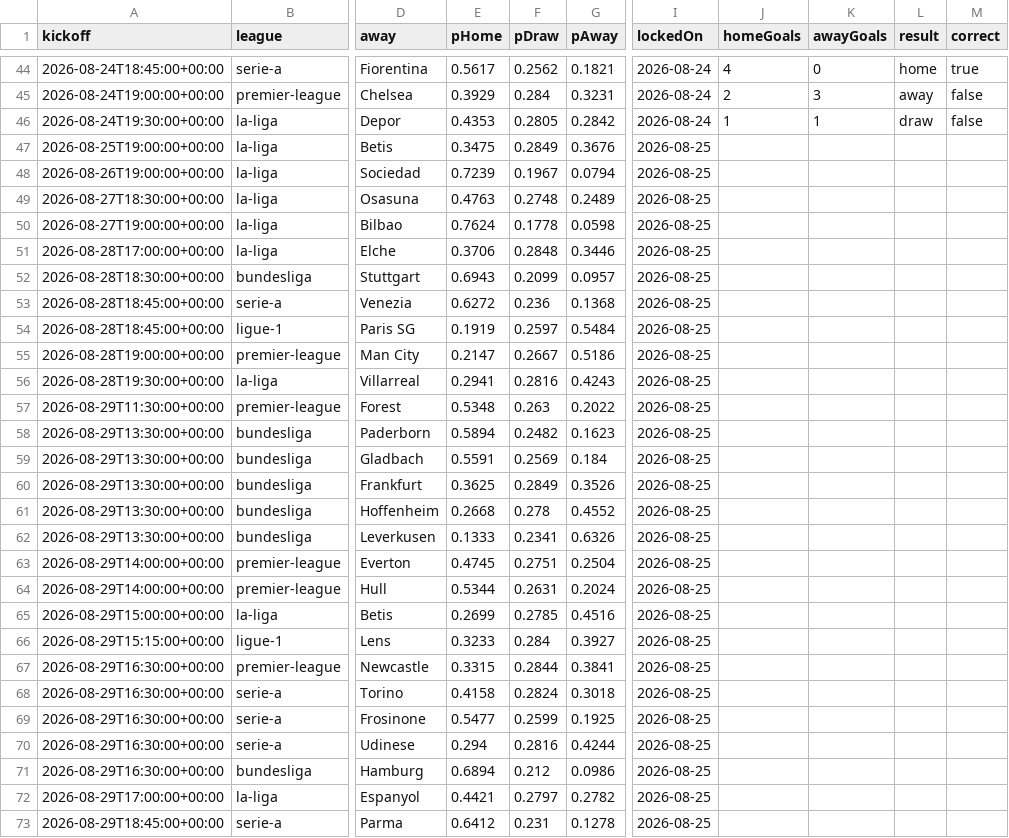
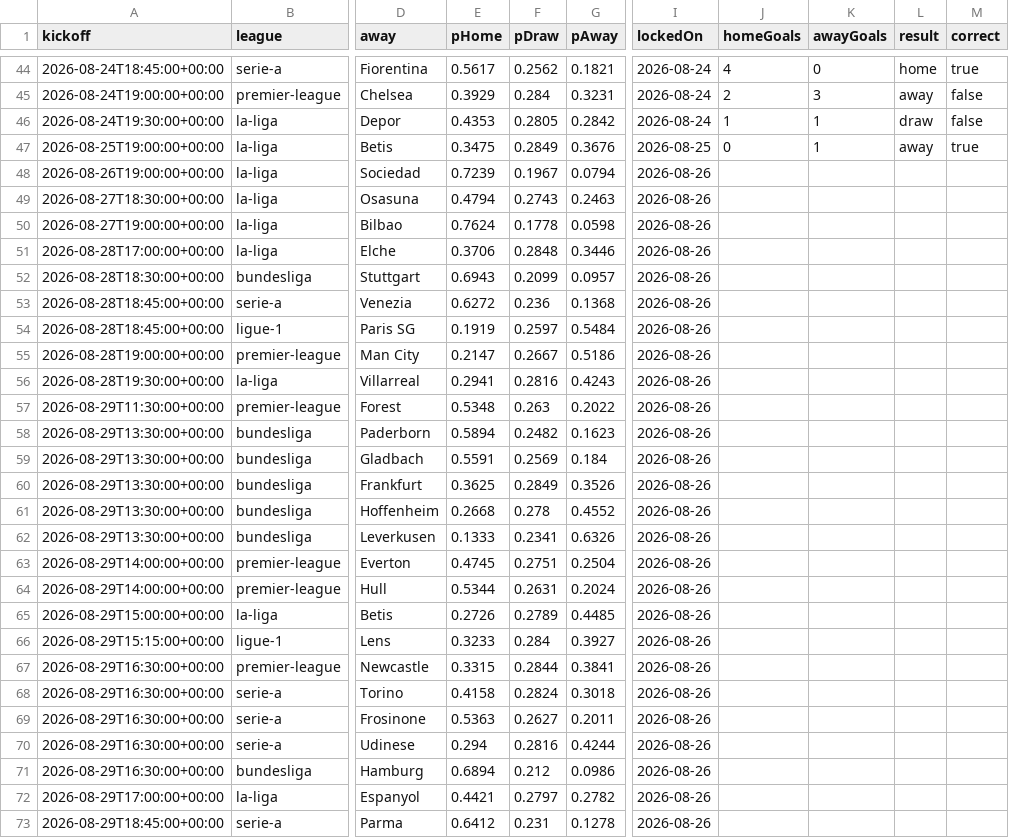
Before and after one commit to Hicruben/theopenmodel, a CSV file: public/data/predictions.csv, drawn as a sheet; only a part is shown, gaps mark what is left out; the diff covers the shown part only; the diff names each change by its address in the sheet, - before the commit and + after, or states it on an @@ line.

```diff
--- a/public/data/predictions.csv
+++ b/public/data/predictions.csv
-J47 (homeGoals): (empty)
+J47 (homeGoals): 0
-K47 (awayGoals): (empty)
+K47 (awayGoals): 1
-L47 (result): (empty)
+L47 (result): away
-M47 (correct): (empty)
+M47 (correct): true
-I48:I73 (lockedOn): 2026-08-25
+I48:I73 (lockedOn): 2026-08-26
-E49 (pHome): 0.4763
+E49 (pHome): 0.4794
-F49 (pDraw): 0.2748
+F49 (pDraw): 0.2743
-G49 (pAway): 0.2489
+G49 (pAway): 0.2463
-E65 (pHome): 0.2699
+E65 (pHome): 0.2726
-F65 (pDraw): 0.2785
+F65 (pDraw): 0.2789
-G65 (pAway): 0.4516
+G65 (pAway): 0.4485
-E69 (pHome): 0.5477
+E69 (pHome): 0.5363
-F69 (pDraw): 0.2599
+F69 (pDraw): 0.2627
-G69 (pAway): 0.1925
+G69 (pAway): 0.2011
```
Also changed, not shown: 49 edited cells elsewhere in this file, public/data/elo-ratings.csv, public/data/fixtures-2026-27.csv, 11 other files.
